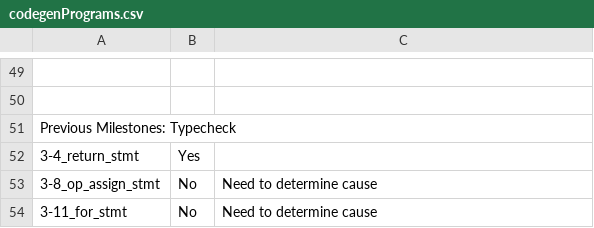
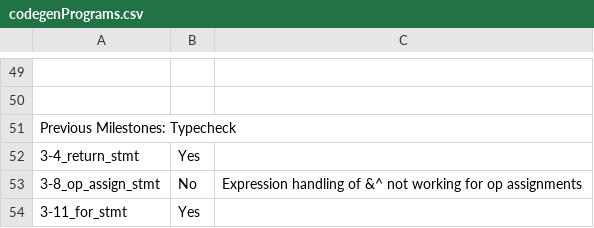
Before and after one commit to pashakondratyev/GoJava, a CSV file: codegenPrograms.csv, drawn as a sheet; only a part is shown, gaps mark what is left out.

Commit message:
Fix GoLite program so it terminates

```diff
--- a/codegenPrograms.csv
+++ b/codegenPrograms.csv
@@ -52,3 +52,3 @@ Previous Milestones: Typecheck,,
 3-4_return_stmt,Yes,
-3-8_op_assign_stmt,No,Need to determine cause
-3-11_for_stmt,No,Need to determine cause
+3-8_op_assign_stmt,No,Expression handling of &^ not working for op assignments
+3-11_for_stmt,Yes,
```
Also changed, not shown: 1 other file.
